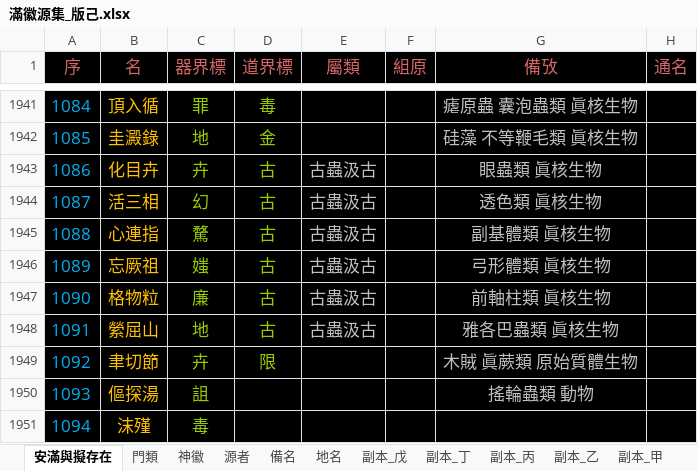
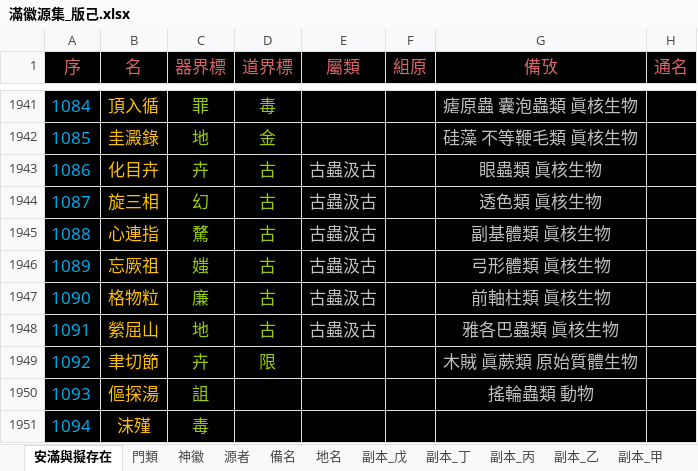
Before and after one commit to sealleci/AnMan, an Excel workbook: docs/滿徽源集_版己.xlsx, sheet 安滿與擬存在, drawn as a sheet; only a part is shown, gaps mark what is left out; values as stored, in another font and other column widths than the file's, no borders; the diff covers the shown part only; the diff names each change by its address in the sheet, - before the commit and + after, or states it on an @@ line.

```diff
--- a/docs/滿徽源集_版己.xlsx (sheet 安滿與擬存在)
+++ b/docs/滿徽源集_版己.xlsx (sheet 安滿與擬存在)
-B1944 (名): 活三相
+B1944 (名): 旋三相
```
Also changed, not shown: 5 edited cells elsewhere in this sheet, 3 other files.
